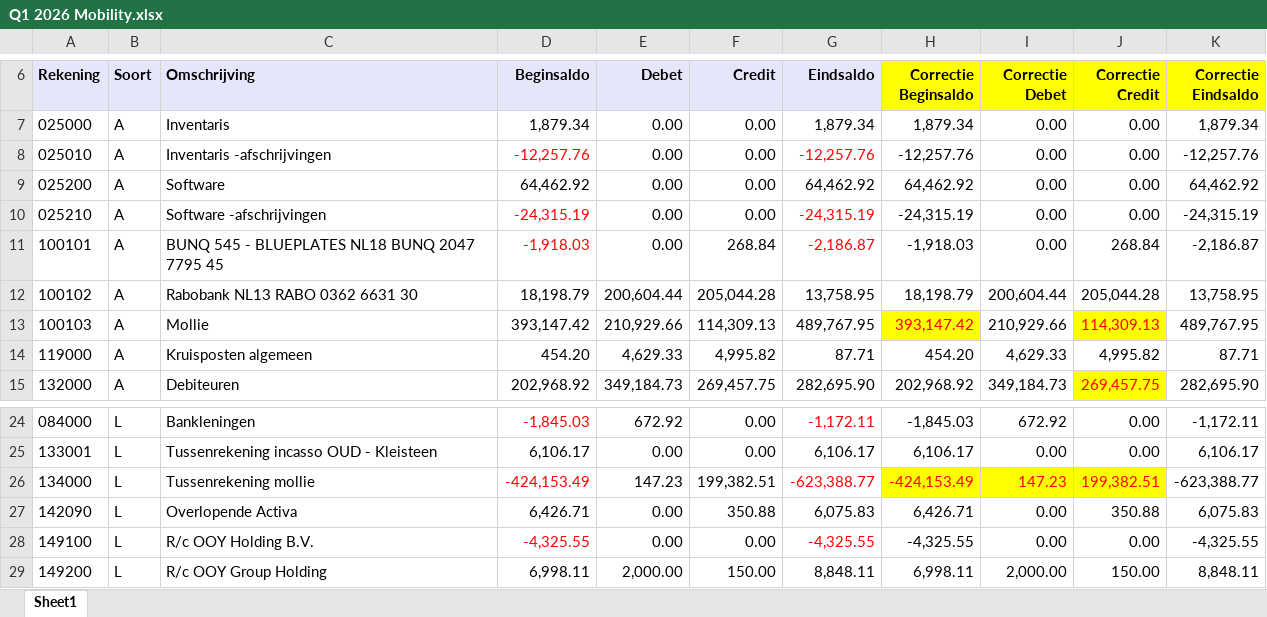
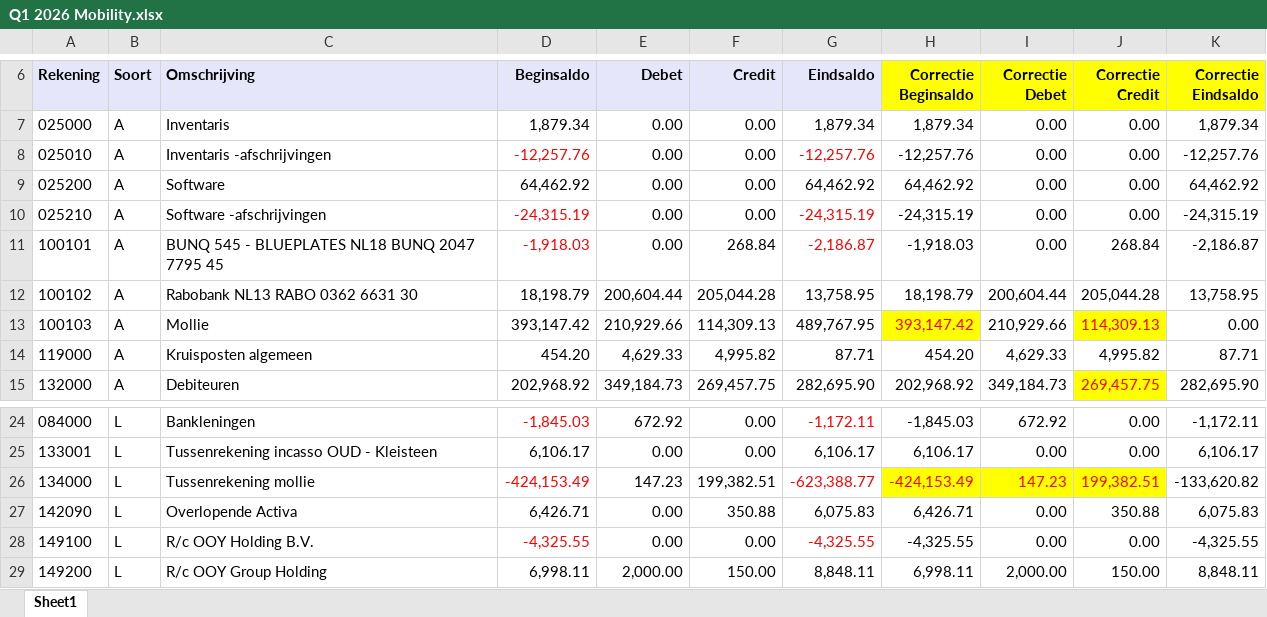
Before and after one commit to TAFMeijer/POC, an Excel workbook: Kwartaalrapportage/VISMA/Q1 2026 Mobility.xlsx, sheet Sheet1, drawn as a sheet; only a part is shown, gaps mark what is left out; values as stored, in another font and other column widths than the file's, no borders; the diff names each change by its address in the sheet, - before the commit and + after, or states it on an @@ line.

```diff
--- a/Kwartaalrapportage/VISMA/Q1 2026 Mobility.xlsx (sheet Sheet1)
+++ b/Kwartaalrapportage/VISMA/Q1 2026 Mobility.xlsx (sheet Sheet1)
-K13 (Correctie Eindsaldo): 489,767.95
+K13 (Correctie Eindsaldo): 0.00
-K26 (Correctie Eindsaldo): -623,388.77
+K26 (Correctie Eindsaldo): -133,620.82
```
Also changed, not shown: Kwartaalrapportage/Aggregation_Results.xlsx, Kwartaalrapportage/VISMA/Q1 2026 Tech.xlsx, 6 other files.
